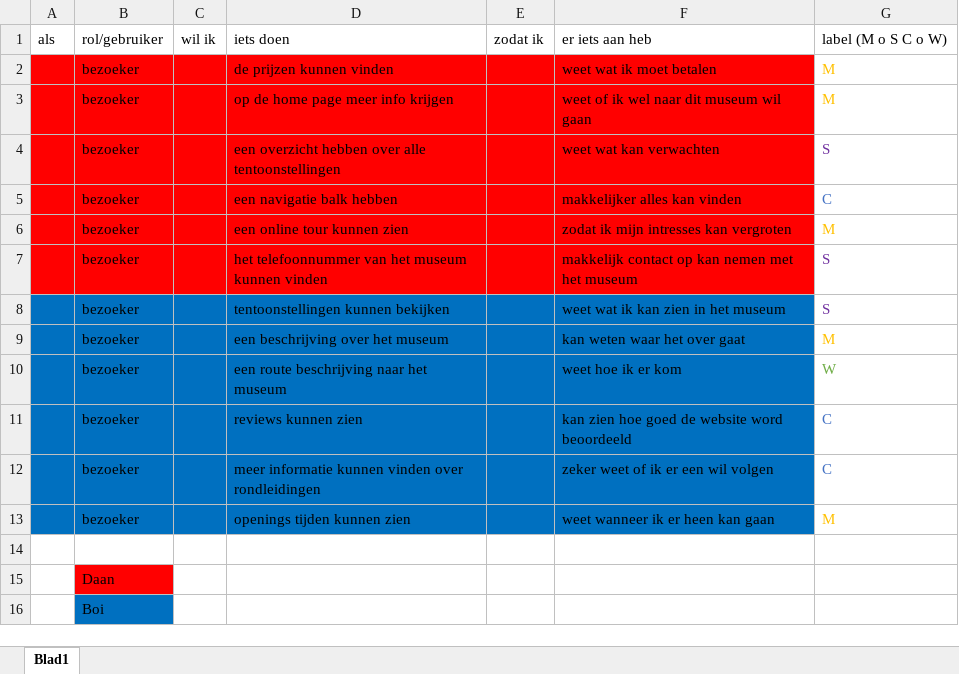
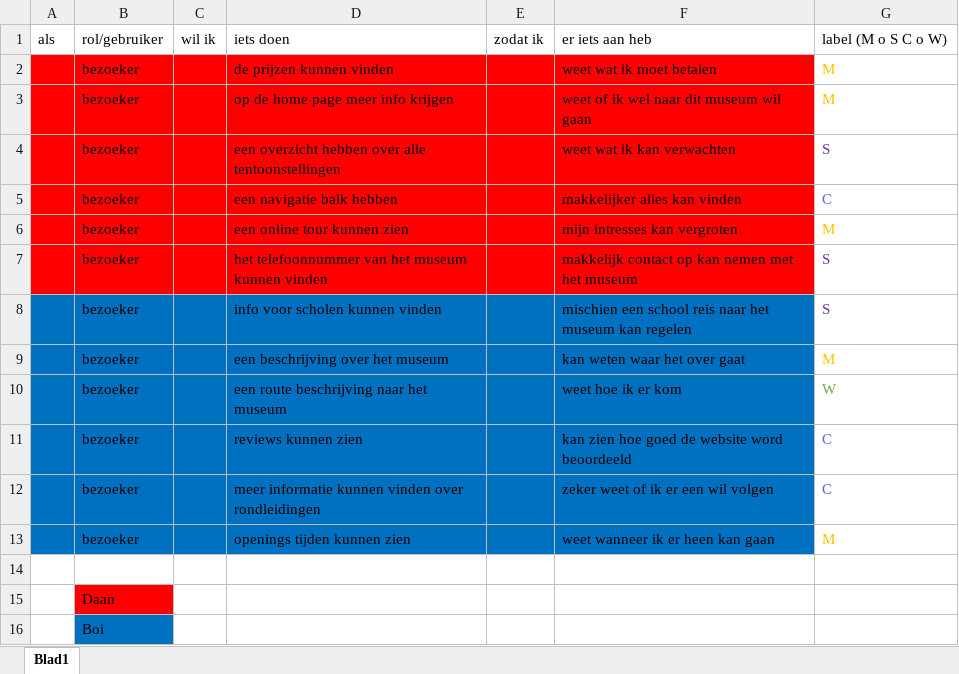
Before and after one commit to boi-one/MuseumOnlineBO, an Excel workbook: ProductBacklog.xlsx, sheet Blad1, drawn as a sheet; values as stored, in another font and other column widths than the file's, no borders; the diff names each change by its address in the sheet, - before the commit and + after, or states it on an @@ line.

Commit message:
Product backlog/ users stories bewerkt

```diff
--- a/ProductBacklog.xlsx (sheet Blad1)
+++ b/ProductBacklog.xlsx (sheet Blad1)
-F4: weet wat kan verwachten
+F4: weet wat ik kan verwachten
-F6: zodat ik mijn intresses kan vergroten
+F6: mijn intresses kan vergroten
-D8: tentoonstellingen kunnen bekijken
+D8: info voor scholen kunnen vinden
-F8: weet wat ik kan zien in het museum
+F8: mischien een school reis naar het museum kan regelen
```
